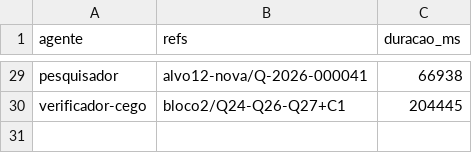
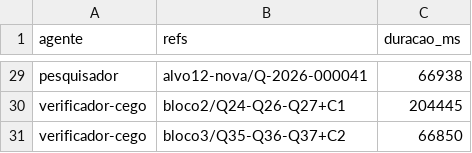
Before and after one commit to sawyer-20/Quiz, a CSV file: relatorios/lote-2026-11-11-misto-tempos.csv, drawn as a sheet; only a part is shown, gaps mark what is left out; the diff names each change by its address in the sheet, - before the commit and + after, or states it on an @@ line.

```diff
--- a/relatorios/lote-2026-11-11-misto-tempos.csv
+++ b/relatorios/lote-2026-11-11-misto-tempos.csv
+row 31: verificador-cego | bloco3/Q35-Q36-Q37+C2 | 66850
```
Also changed, not shown: 4 other files.
